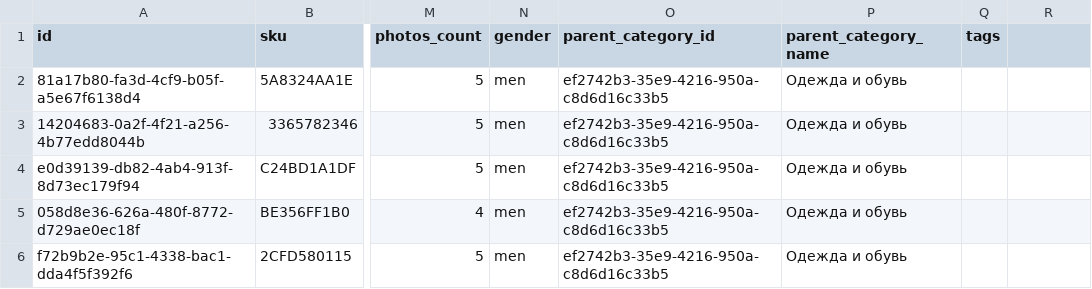
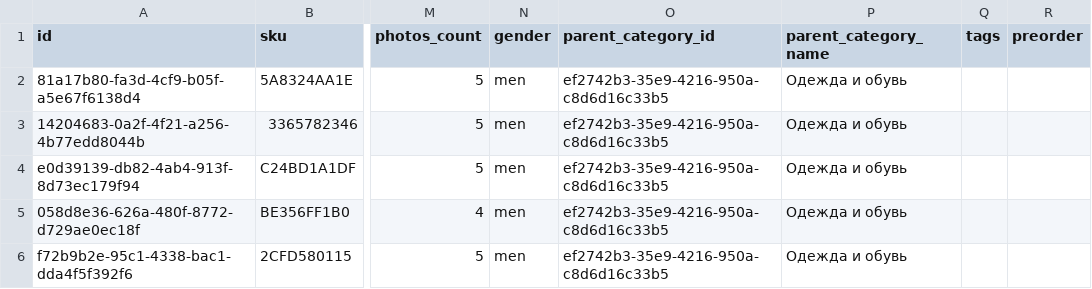
Before and after one commit to mesa-excavation/static, a CSV file: catalog2.0.csv, drawn as a sheet; only a part is shown, gaps mark what is left out; the diff names each change by its address in the sheet, - before the commit and + after, or states it on an @@ line.

Commit message:
Autoupdate catalog

```diff
--- a/catalog2.0.csv
+++ b/catalog2.0.csv
-R1: (empty)
+R1: preorder
```
